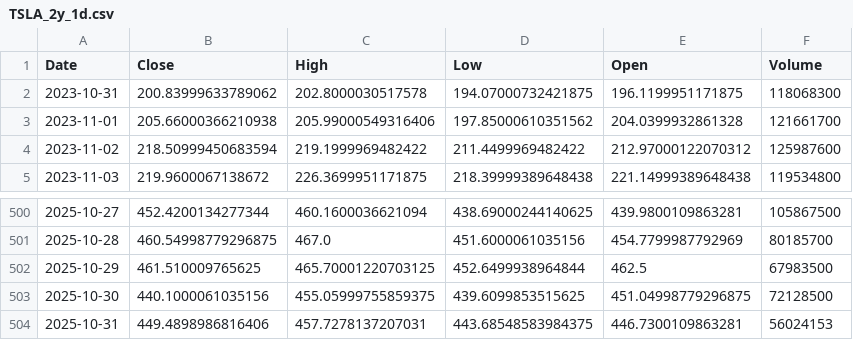
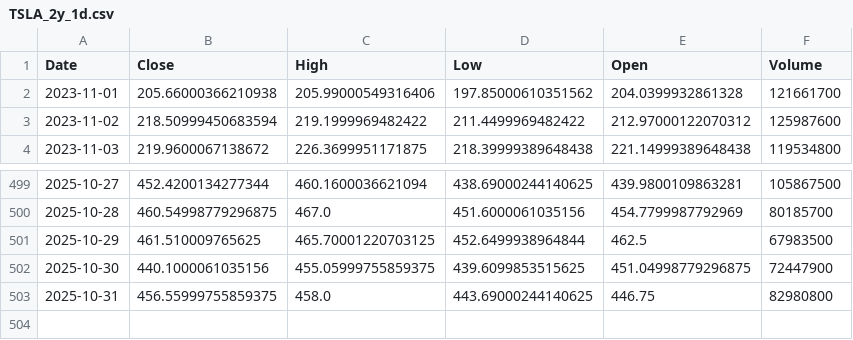
Before and after one commit to TunahanKicci/FinanceML-Pipeline, a CSV file: data/cache/TSLA_2y_1d.csv, drawn as a sheet; only a part is shown, gaps mark what is left out.

```diff
--- a/data/cache/TSLA_2y_1d.csv
+++ b/data/cache/TSLA_2y_1d.csv
@@ -1,3 +1,2 @@
 Date,Close,High,Low,Open,Volume
-2023-10-31,200.83999633789062,202.8000030517578,194.07000732421875,196.1199951171875,118068300
 2023-11-01,205.66000366210938,205.99000549316406,197.85000610351562,204.0399932861328,121661700
@@ -502,3 +501,3 @@ Date,Close,High,Low,Open,Volume
 2025-10-29,461.510009765625,465.70001220703125,452.6499938964844,462.5,67983500
-2025-10-30,440.1000061035156,455.05999755859375,439.6099853515625,451.04998779296875,72128500
-2025-10-31,449.4898986816406,457.7278137207031,443.68548583984375,446.7300109863281,56024153
+2025-10-30,440.1000061035156,455.05999755859375,439.6099853515625,451.04998779296875,72447900
+2025-10-31,456.55999755859375,458.0,443.69000244140625,446.75,82980800
```
Also changed, not shown: data/cache/AAPL_2y_1d.csv, data/cache/GOOGL_2y_1d.csv, 18 other files.
